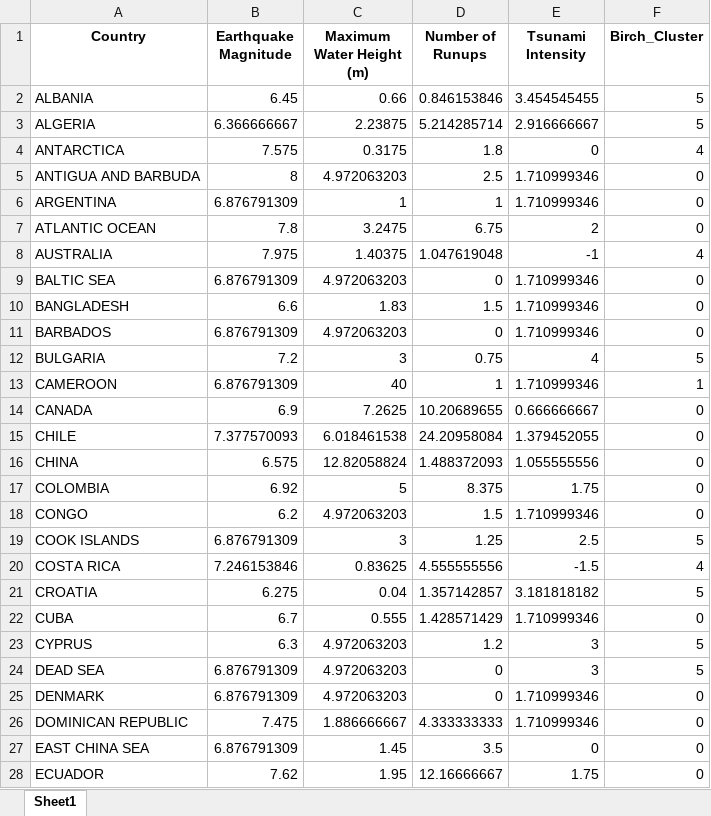
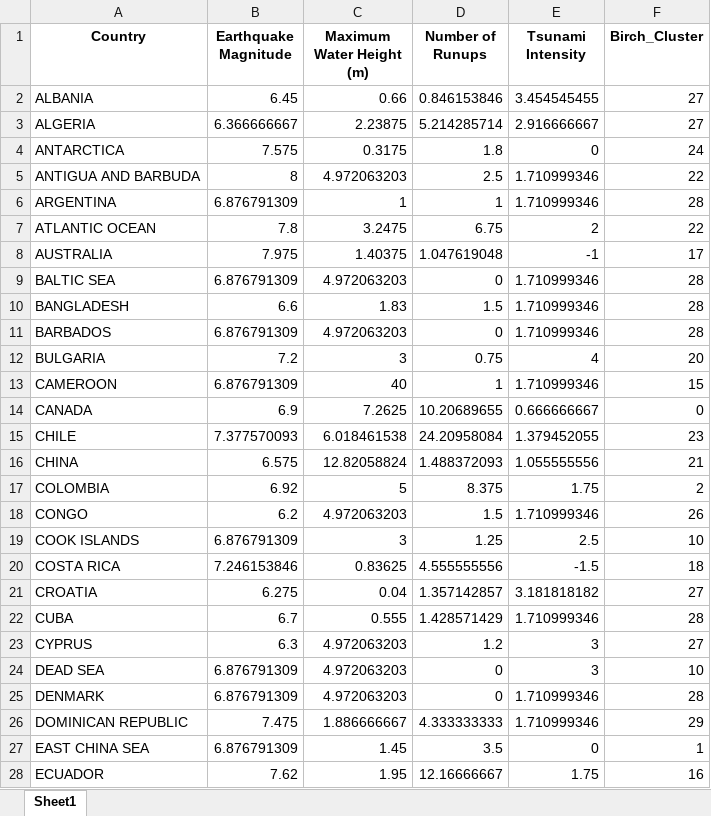
Before and after one commit to PhamThuyDung-GitHub/Smart-Decision, an Excel workbook: Country_Aggregated_Clusters_Birch.xlsx, sheet Sheet1, drawn as a sheet; only a part is shown; values as stored, in another font and other column widths than the file's, no borders; the diff covers the shown part only; the diff names each change by its address in the sheet, - before the commit and + after, or states it on an @@ line.

```diff
--- a/Country_Aggregated_Clusters_Birch.xlsx (sheet Sheet1)
+++ b/Country_Aggregated_Clusters_Birch.xlsx (sheet Sheet1)
-F2:F3 (Birch_Cluster): 5
+F2:F3 (Birch_Cluster): 27
-F4 (Birch_Cluster): 4
+F4 (Birch_Cluster): 24
-F5 (Birch_Cluster): 0
+F5 (Birch_Cluster): 22
-F6 (Birch_Cluster): 0
+F6 (Birch_Cluster): 28
-F7 (Birch_Cluster): 0
+F7 (Birch_Cluster): 22
-F8 (Birch_Cluster): 4
+F8 (Birch_Cluster): 17
-F9:F11 (Birch_Cluster): 0
+F9:F11 (Birch_Cluster): 28
-F12 (Birch_Cluster): 5
+F12 (Birch_Cluster): 20
-F13 (Birch_Cluster): 1
+F13 (Birch_Cluster): 15
-F15 (Birch_Cluster): 0
+F15 (Birch_Cluster): 23
-F16 (Birch_Cluster): 0
+F16 (Birch_Cluster): 21
-F17 (Birch_Cluster): 0
+F17 (Birch_Cluster): 2
-F18 (Birch_Cluster): 0
+F18 (Birch_Cluster): 26
-F19 (Birch_Cluster): 5
+F19 (Birch_Cluster): 10
-F20 (Birch_Cluster): 4
+F20 (Birch_Cluster): 18
-F21 (Birch_Cluster): 5
+F21 (Birch_Cluster): 27
-F22 (Birch_Cluster): 0
+F22 (Birch_Cluster): 28
-F23 (Birch_Cluster): 5
+F23 (Birch_Cluster): 27
-F24 (Birch_Cluster): 5
+F24 (Birch_Cluster): 10
-F25 (Birch_Cluster): 0
+F25 (Birch_Cluster): 28
-F26 (Birch_Cluster): 0
+F26 (Birch_Cluster): 29
-F27 (Birch_Cluster): 0
+F27 (Birch_Cluster): 1
-F28 (Birch_Cluster): 0
+F28 (Birch_Cluster): 16
```
Also changed, not shown: 86 edited cells elsewhere in this sheet, Clustering_Comparison.xlsx, Country_Aggregated_Clusters_Agglomerative.xlsx, 7 other files.
